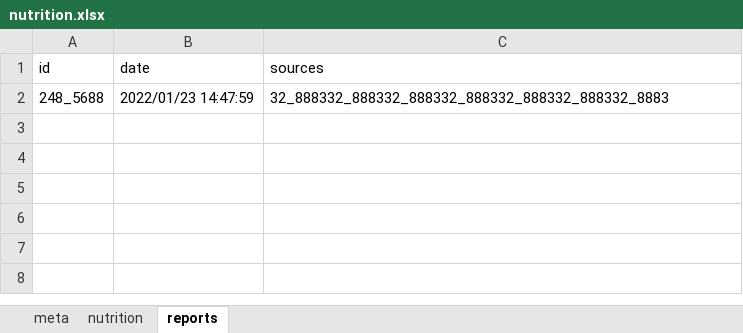
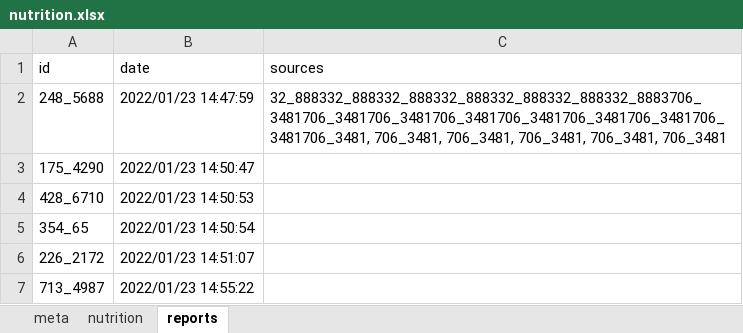
Before and after one commit to Luci404/Dagr, an Excel workbook: data/nutrition.xlsx, sheet reports, drawn as a sheet; values as stored, in another font and other column widths than the file's, no borders; the diff names each change by its address in the sheet, - before the commit and + after, or states it on an @@ line.

```diff
--- a/data/nutrition.xlsx (sheet reports)
+++ b/data/nutrition.xlsx (sheet reports)
-C2 (sources): 32_888332_888332_888332_888332_888332_888332_8883
+C2 (sources): 32_888332_888332_888332_888332_888332_888332_8883706_3481706_3481706_3481706_3481706_3481706_3481706_3481706_3481706_3481, 706_3481, 706_3481, 706_3481, 706_3481, 706_3481
+row 3: 175_4290 | 2022/01/23 14:50:47
+row 4: 428_6710 | 2022/01/23 14:50:53
+row 5: 354_65 | 2022/01/23 14:50:54
+row 6: 226_2172 | 2022/01/23 14:51:07
+row 7: 713_4987 | 2022/01/23 14:55:22
```
Also changed, not shown: data/snippets.xlsx, 2 other files.
